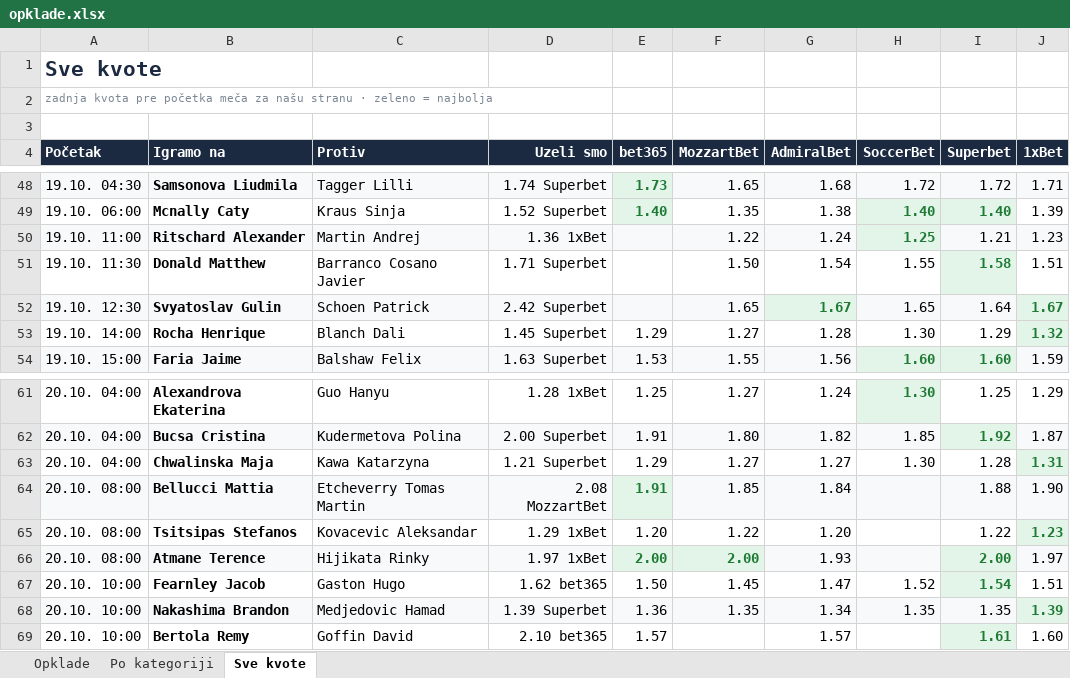
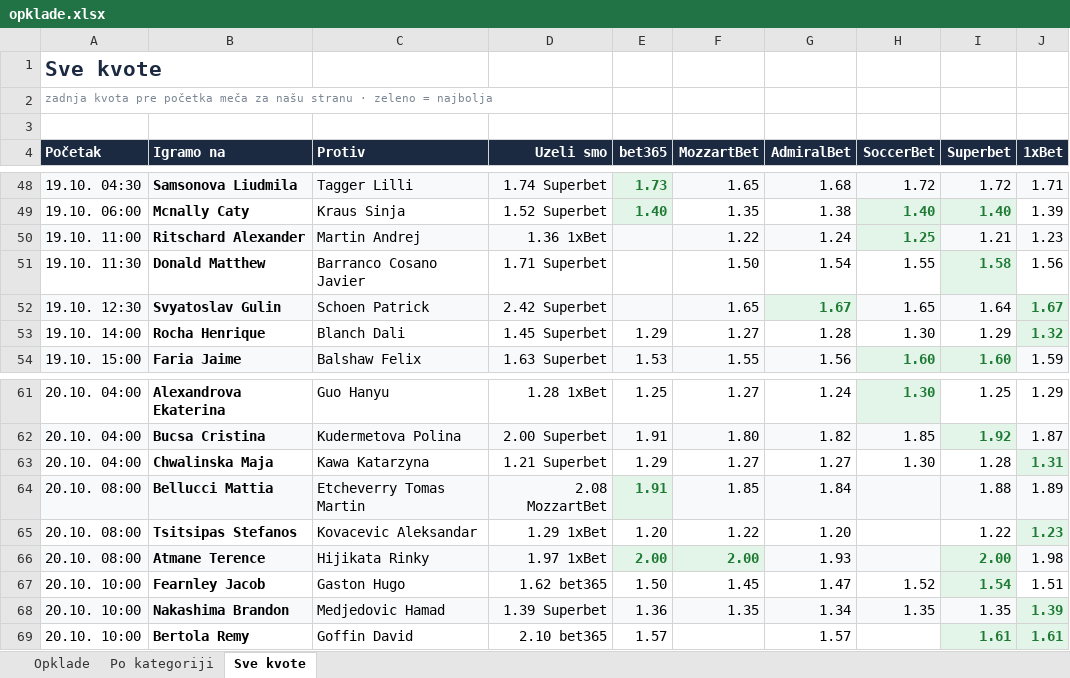
Before and after one commit to andreja69420/pantasocial, an Excel workbook: research/tennis-ml/paper/opklade.xlsx, sheet Sve kvote, drawn as a sheet; only a part is shown, gaps mark what is left out; values as stored, in another font and other column widths than the file's, no borders; the diff names each change by its address in the sheet, - before the commit and + after, or states it on an @@ line.

```diff
--- a/research/tennis-ml/paper/opklade.xlsx (sheet Sve kvote)
+++ b/research/tennis-ml/paper/opklade.xlsx (sheet Sve kvote)
-J51 (1xBet): 1.51
+J51 (1xBet): 1.56
-J64 (1xBet): 1.90
+J64 (1xBet): 1.89
-J66 (1xBet): 1.97
+J66 (1xBet): 1.98
-J69 (1xBet): 1.60
+J69 (1xBet): 1.61
@@ J69 fill: none → #E3F4E8, bold: off → on, text colour: black → #1E7B34 @@
```
Also changed, not shown: sheet Opklade, 2 other files.
